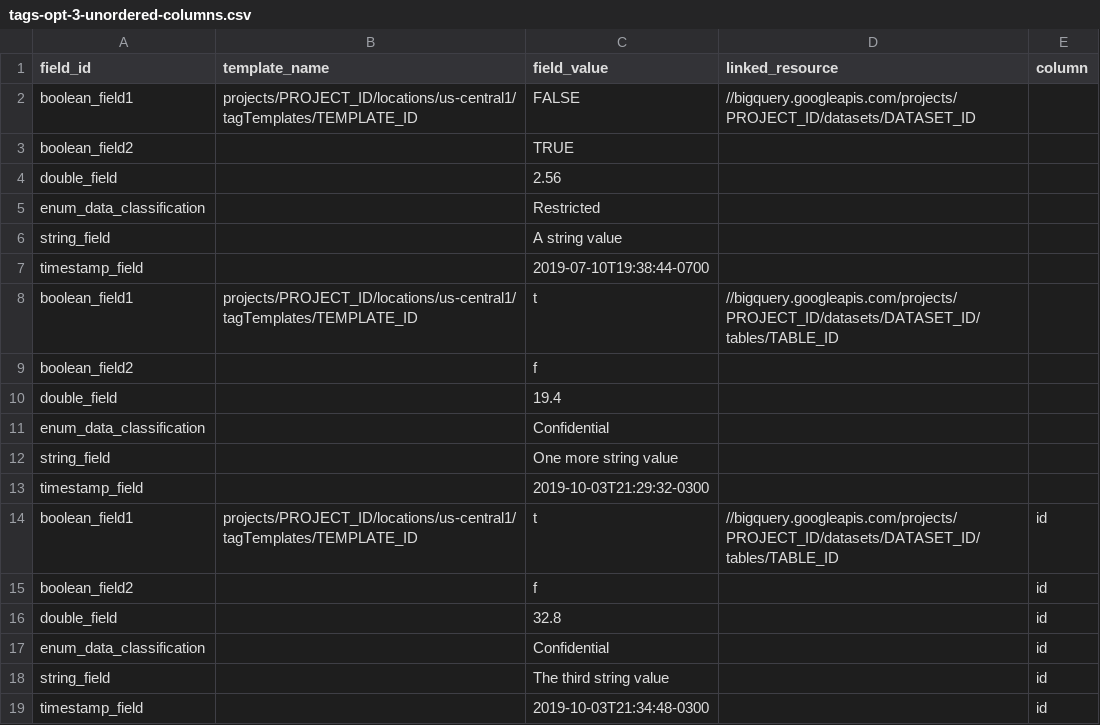
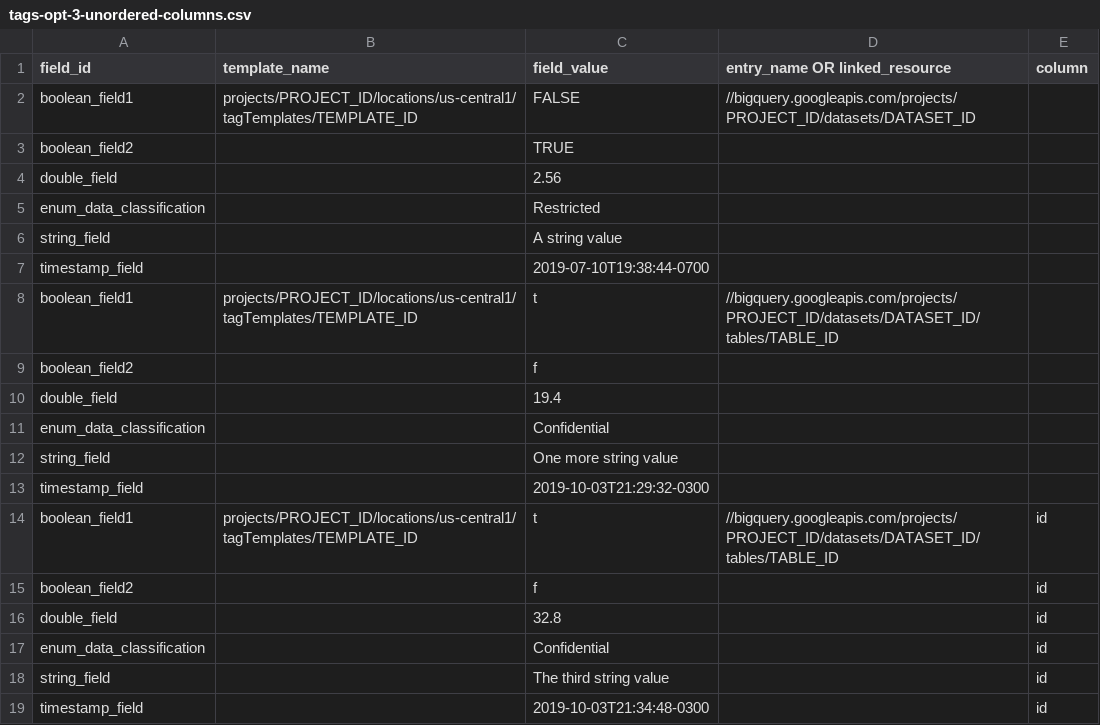
Before and after one commit to ricardolsmendes/datacatalog-tag-manager, a CSV file: sample-input/upsert-tags/tags-opt-3-unordered-columns.csv, drawn as a sheet.

```diff
--- a/sample-input/upsert-tags/tags-opt-3-unordered-columns.csv
+++ b/sample-input/upsert-tags/tags-opt-3-unordered-columns.csv
@@ -1,2 +1,2 @@
-field_id,template_name,field_value,linked_resource,column,
+field_id,template_name,field_value,entry_name OR linked_resource,column,
 boolean_field1,projects/PROJECT_ID/locations/us-central1/tagTemplates/TEMPLATE_ID,FALSE,//bigquery.googleapis.com/projects/PROJECT_ID/datasets/DATASET_ID,,
```
Also changed, not shown: sample-input/delete-tags/tags-opt-1-sample-metadata.csv, sample-input/delete-tags/tags-opt-2-unordered-columns.csv, 8 other files.
